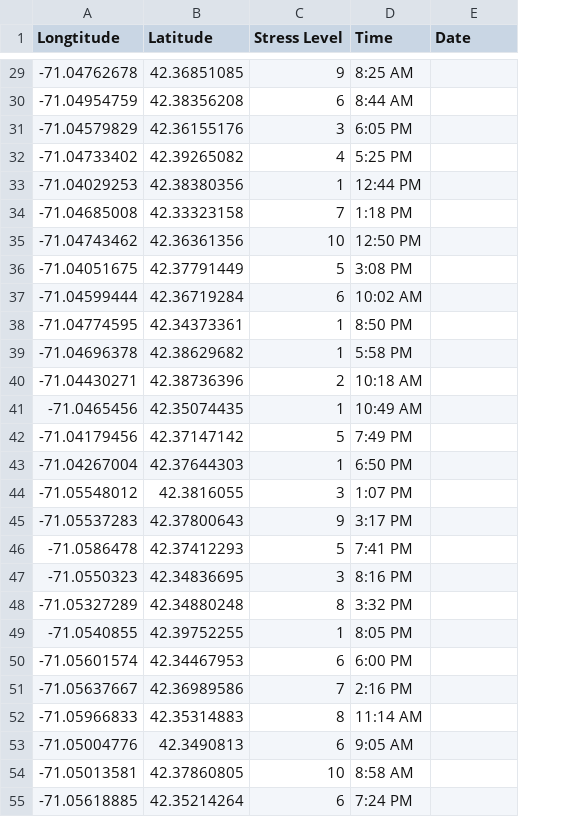
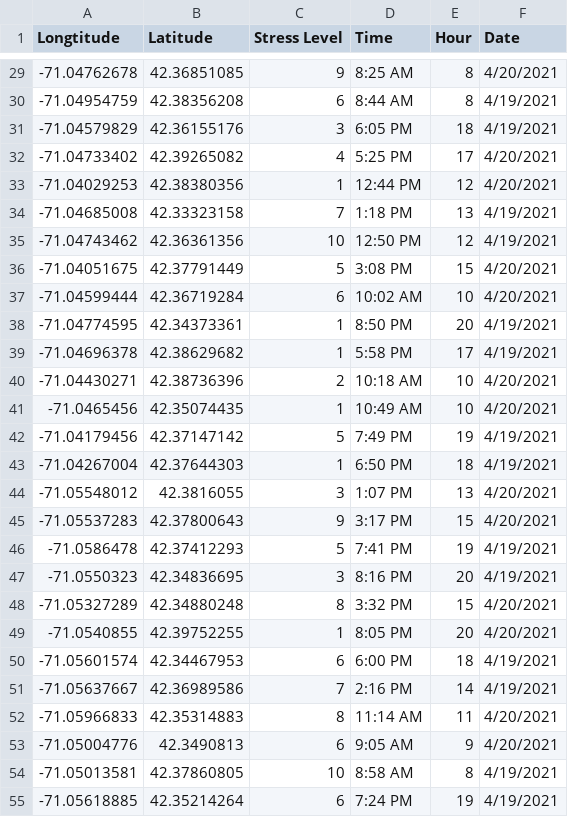
Before and after one commit to tasglad/independentStudy, a CSV file: data/fake_stress_data.csv, drawn as a sheet; only a part is shown, gaps mark what is left out; addresses are those after the commit; the diff covers the shown part only; the diff names each change by its address in the sheet, - before the commit and + after, or states it on an @@ line.

```diff
--- a/data/fake_stress_data.csv
+++ b/data/fake_stress_data.csv
+column E (Hour), rows 29-55: 8 | 8 | 18 | 17 | 12 | 13 | 12 | 15 | 10 | 20 | 17 | 10 | 10 | 19 | 18 | 13 | 15 | 19 | 20 | 15 | 20 | 18 | 14 | 11 | 9 | 8 | 19
-F29 (Date): (empty)
+F29 (Date): 4/20/2021
-F30:F31 (Date): (empty)
+F30:F31 (Date): 4/19/2021
-F32:F33 (Date): (empty)
+F32:F33 (Date): 4/20/2021
-F34:F35 (Date): (empty)
+F34:F35 (Date): 4/19/2021
-F36:F37 (Date): (empty)
+F36:F37 (Date): 4/20/2021
-F38:F39 (Date): (empty)
+F38:F39 (Date): 4/19/2021
-F40:F41 (Date): (empty)
+F40:F41 (Date): 4/20/2021
-F42:F43 (Date): (empty)
+F42:F43 (Date): 4/19/2021
-F44:F45 (Date): (empty)
+F44:F45 (Date): 4/20/2021
-F46:F47 (Date): (empty)
+F46:F47 (Date): 4/19/2021
-F48:F49 (Date): (empty)
+F48:F49 (Date): 4/20/2021
-F50:F51 (Date): (empty)
+F50:F51 (Date): 4/19/2021
-F52:F53 (Date): (empty)
+F52:F53 (Date): 4/20/2021
-F54:F55 (Date): (empty)
+F54:F55 (Date): 4/19/2021
```
Also changed, not shown: 73 edited cells elsewhere in this file, 11 other files.
